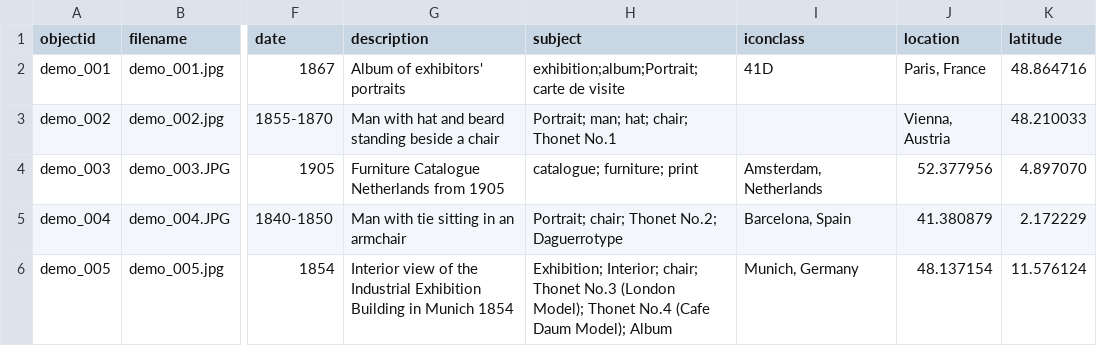
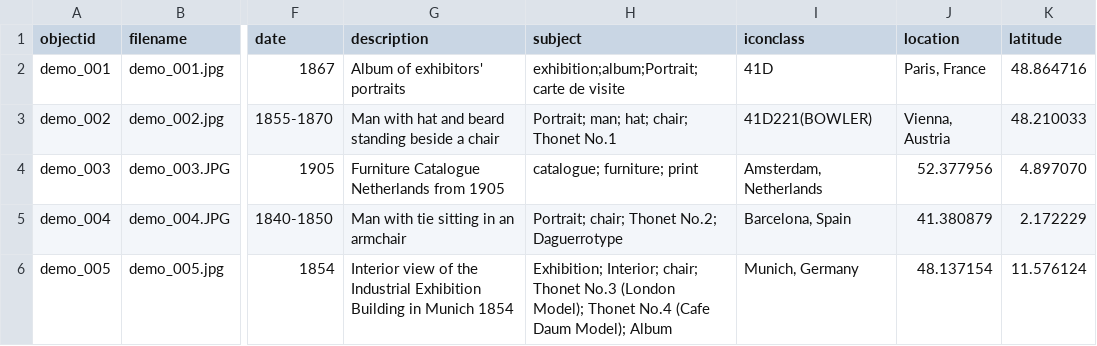
Before and after one commit to Fraukindermann/Mapping-Thonet, a CSV file: _data/demo-metadata.csv, drawn as a sheet; only a part is shown, gaps mark what is left out; the diff names each change by its address in the sheet, - before the commit and + after, or states it on an @@ line.

Commit message:
Update demo-metadata.csv

```diff
--- a/_data/demo-metadata.csv
+++ b/_data/demo-metadata.csv
-I3 (iconclass): (empty)
+I3 (iconclass): 41D221(BOWLER)
```
